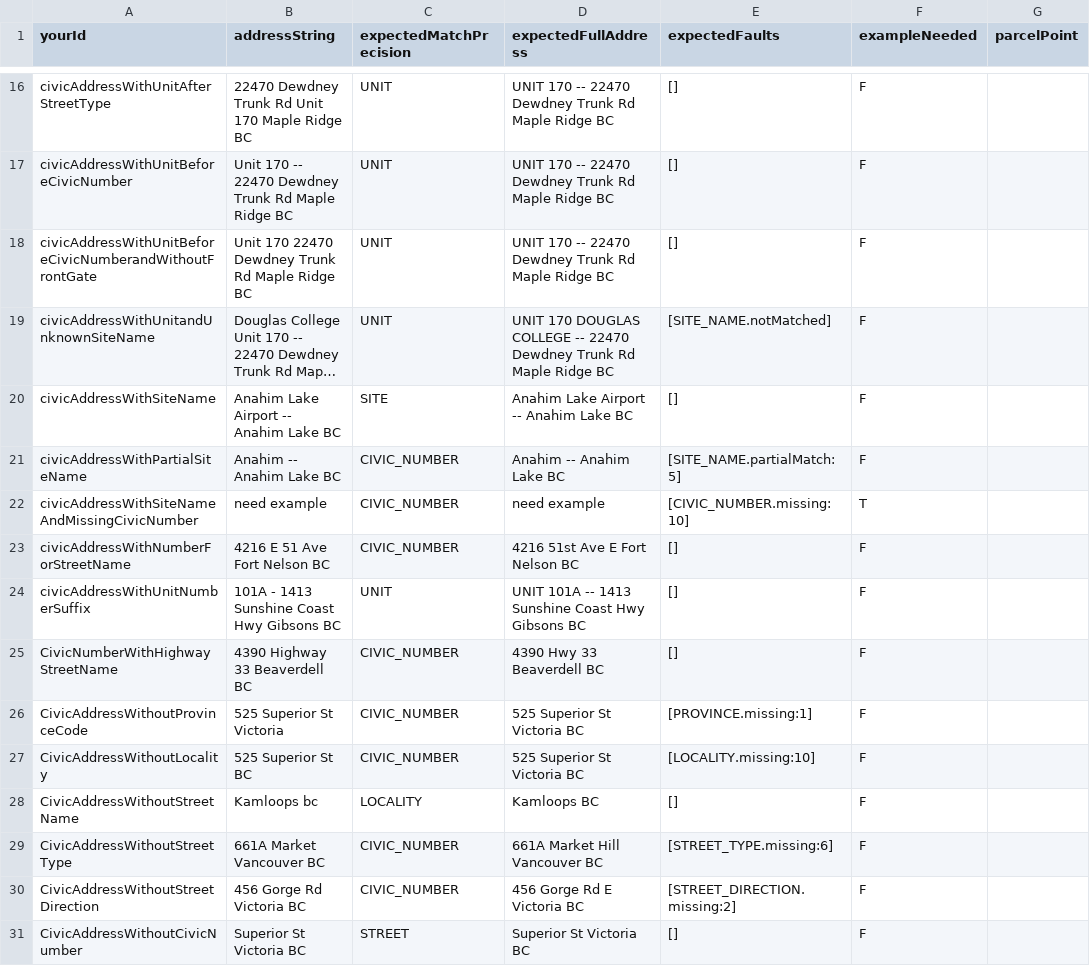
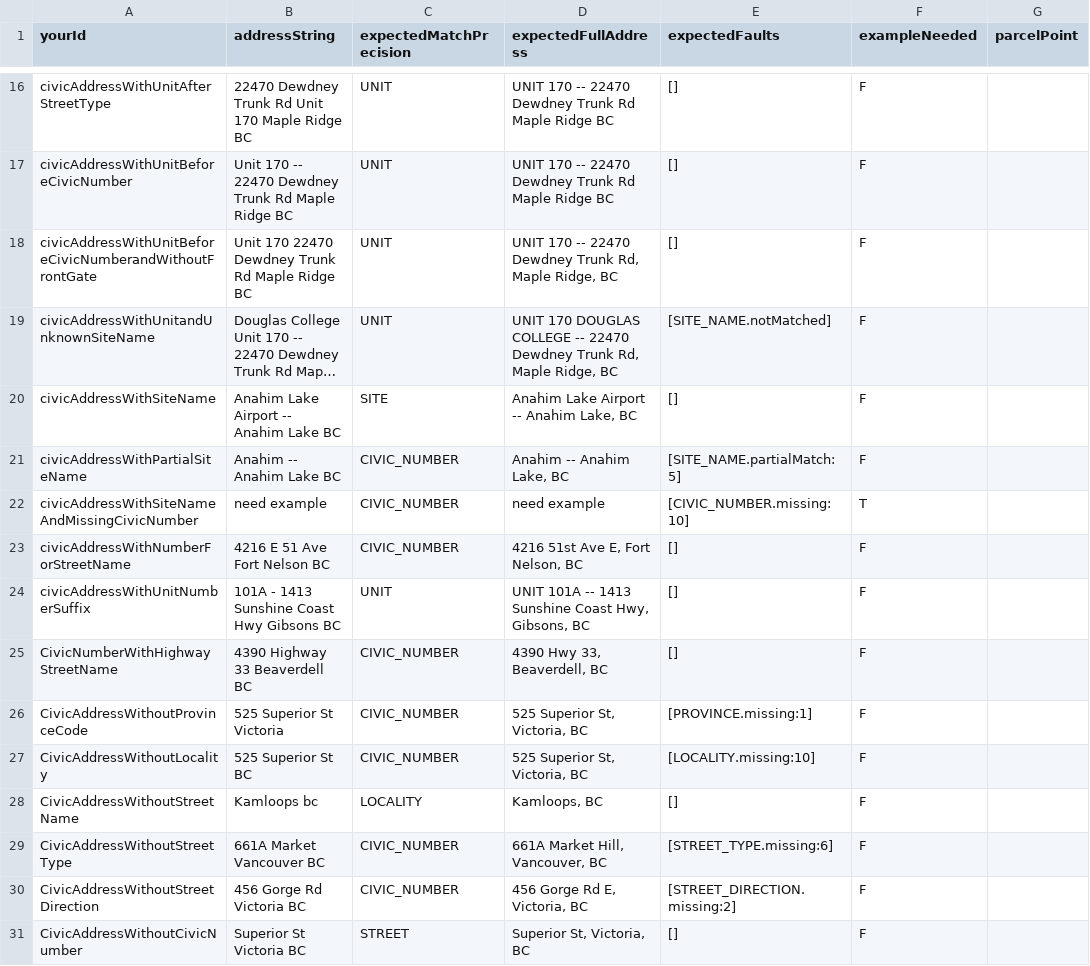
Before and after one commit to bcgov/ols-geocoder, a CSV file: atp_addresses.csv, drawn as a sheet; only a part is shown, gaps mark what is left out; long unchanged cells end in …; the diff covers the shown part only; the diff names each change by its address in the sheet, - before the commit and + after, or states it on an @@ line.

Commit message:
Update atp_addresses.csv

```diff
--- a/atp_addresses.csv
+++ b/atp_addresses.csv
-D18 (expectedFullAddress): …Dewdney Trunk Rd Maple Ridge BC
+D18 (expectedFullAddress): …Dewdney Trunk Rd, Maple Ridge, BC
-D19 (expectedFullAddress): …Dewdney Trunk Rd Maple Ridge BC
+D19 (expectedFullAddress): …Dewdney Trunk Rd, Maple Ridge, BC
-D20 (expectedFullAddress): Anahim Lake Airport -- Anahim Lake BC
+D20 (expectedFullAddress): Anahim Lake Airport -- Anahim Lake, BC
-D21 (expectedFullAddress): Anahim -- Anahim Lake BC
+D21 (expectedFullAddress): Anahim -- Anahim Lake, BC
-D23 (expectedFullAddress): 4216 51st Ave E Fort Nelson BC
+D23 (expectedFullAddress): 4216 51st Ave E, Fort Nelson, BC
-D24 (expectedFullAddress): …Sunshine Coast Hwy Gibsons BC
+D24 (expectedFullAddress): …Sunshine Coast Hwy, Gibsons, BC
-D25 (expectedFullAddress): 4390 Hwy 33 Beaverdell BC
+D25 (expectedFullAddress): 4390 Hwy 33, Beaverdell, BC
-D26:D27 (expectedFullAddress): 525 Superior St Victoria BC
+D26:D27 (expectedFullAddress): 525 Superior St, Victoria, BC
-D28 (expectedFullAddress): Kamloops BC
+D28 (expectedFullAddress): Kamloops, BC
-D29 (expectedFullAddress): 661A Market Hill Vancouver BC
+D29 (expectedFullAddress): 661A Market Hill, Vancouver, BC
-D30 (expectedFullAddress): 456 Gorge Rd E Victoria BC
+D30 (expectedFullAddress): 456 Gorge Rd E, Victoria, BC
-D31 (expectedFullAddress): Superior St Victoria BC
+D31 (expectedFullAddress): Superior St, Victoria, BC
```
Also changed, not shown: 83 edited cells elsewhere in this file.
